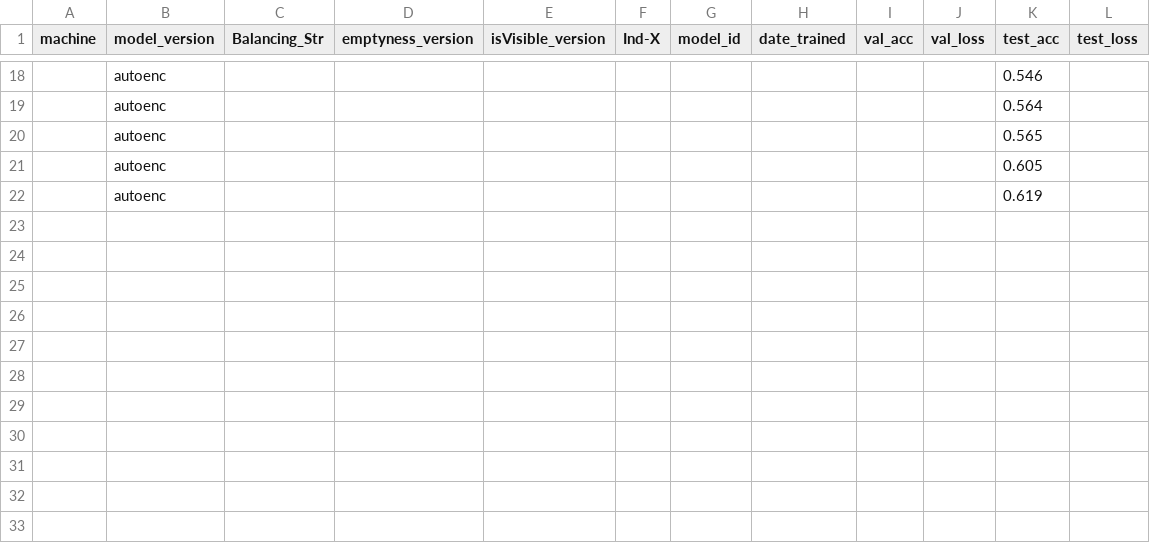
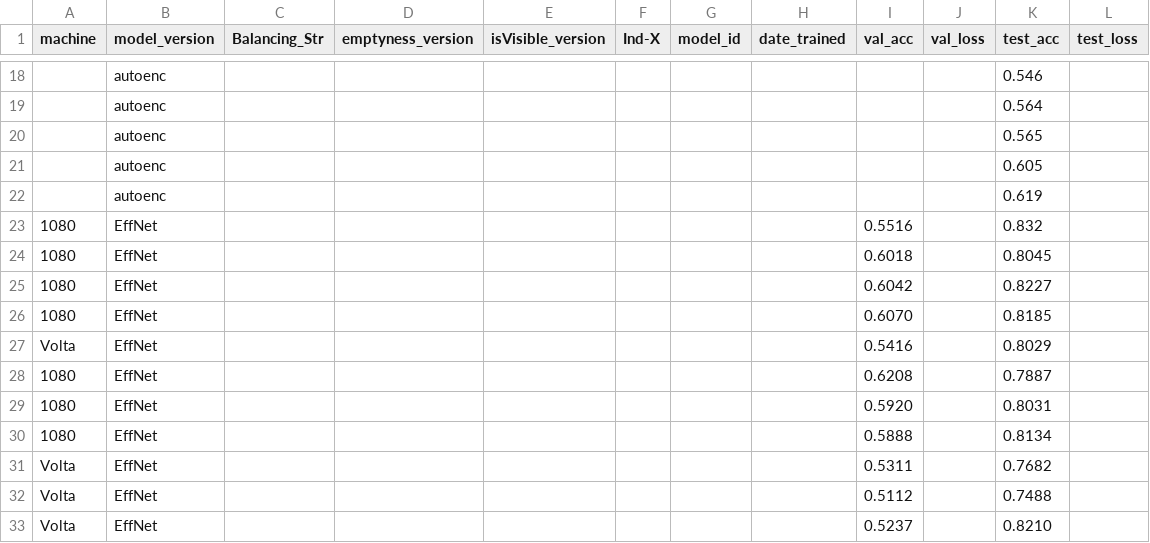
Before and after one commit to bernardas78/IsKnown_Code, a CSV file: Bal_Overfit_Siam_Result/metrics_resnet_vs_isVisible.csv, drawn as a sheet; only a part is shown, gaps mark what is left out.

```diff
--- a/Bal_Overfit_Siam_Result/metrics_resnet_vs_isVisible.csv
+++ b/Bal_Overfit_Siam_Result/metrics_resnet_vs_isVisible.csv
@@ -22 +22,12 @@ machine,model_version,Balancing_Str,emptyness_version,isVisible_version,Ind-X,mo
 ,autoenc,,,,,,,,,0.619,
+1080,EffNet,,,,,,,0.5516,,0.832,
+1080,EffNet,,,,,,,0.6018,,0.8045,
+1080,EffNet,,,,,,,0.6042,,0.8227,
+1080,EffNet,,,,,,,0.6070,,0.8185,
+Volta,EffNet,,,,,,,0.5416,,0.8029,
+1080,EffNet,,,,,,,0.6208,,0.7887,
+1080,EffNet,,,,,,,0.5920,,0.8031,
+1080,EffNet,,,,,,,0.5888,,0.8134,
+Volta,EffNet,,,,,,,0.5311,,0.7682,
+Volta,EffNet,,,,,,,0.5112,,0.7488,
+Volta,EffNet,,,,,,,0.5237,,0.8210,
```
Also changed, not shown: 12 other files.
